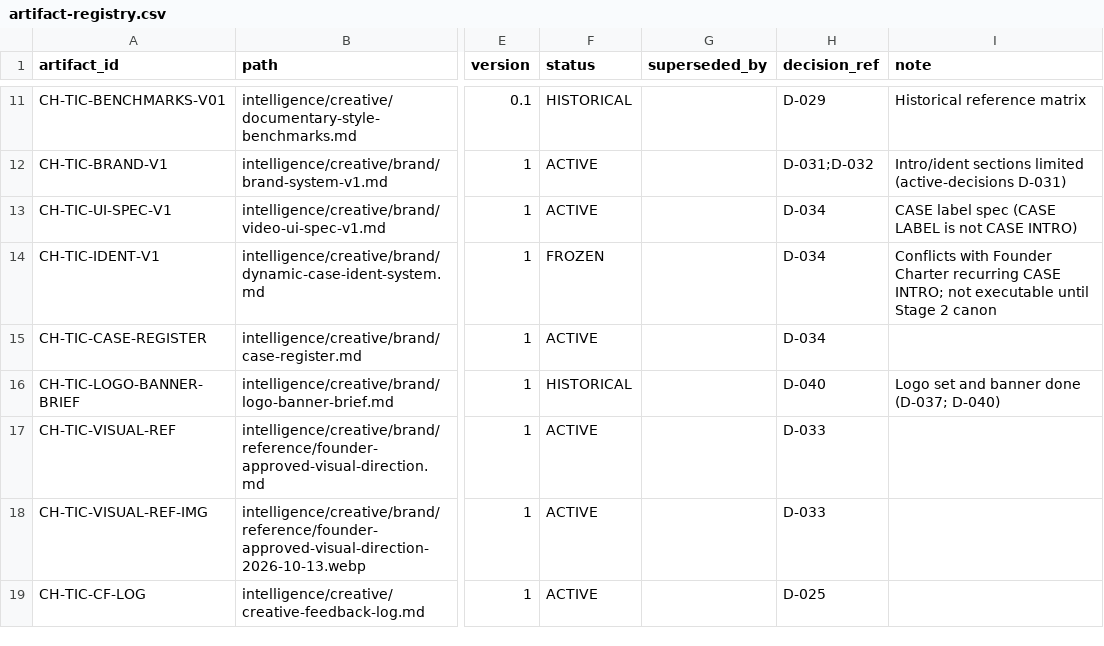
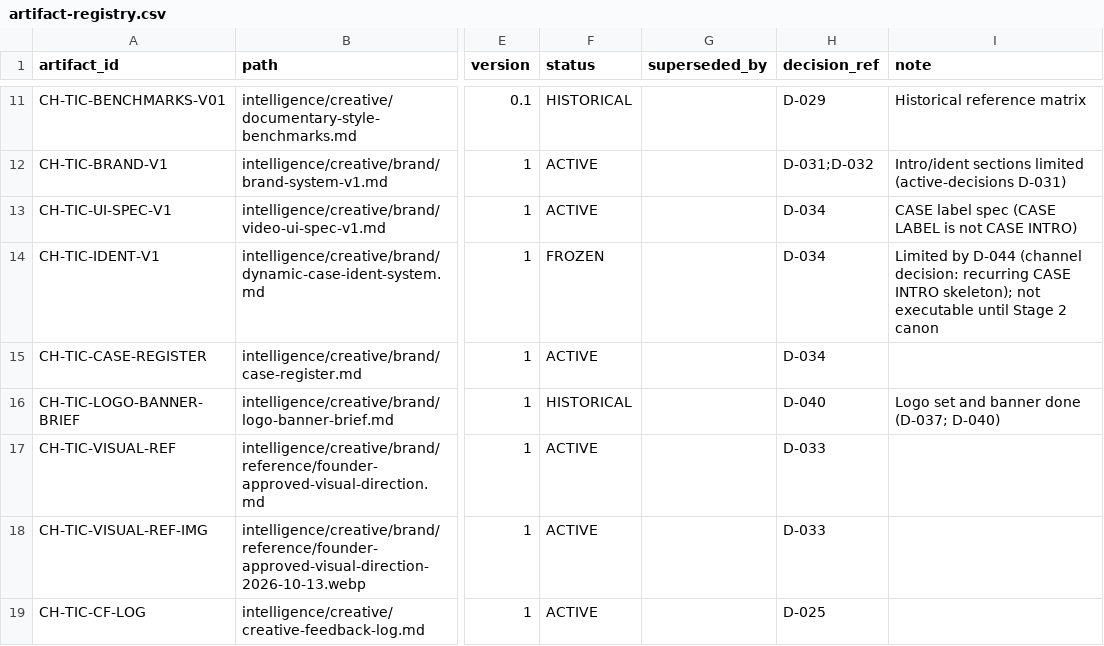
Before and after one commit to Maglorex/ai-media-company-os, a CSV file: company/state/artifact-registry.csv, drawn as a sheet; only a part is shown, gaps mark what is left out; the diff names each change by its address in the sheet, - before the commit and + after, or states it on an @@ line.

```diff
--- a/company/state/artifact-registry.csv
+++ b/company/state/artifact-registry.csv
-I14 (note): Conflicts with Founder Charter recurring CASE INTRO; not executable…
+I14 (note): Limited by D-044 (channel decision: recurring CASE INTRO skeleton); not executable…
```
Also changed, not shown: 17 other files.
